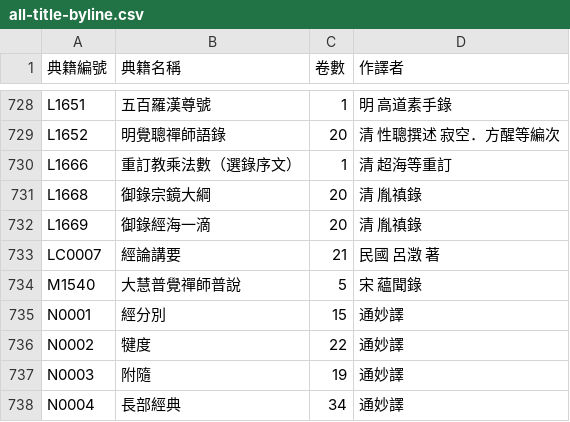
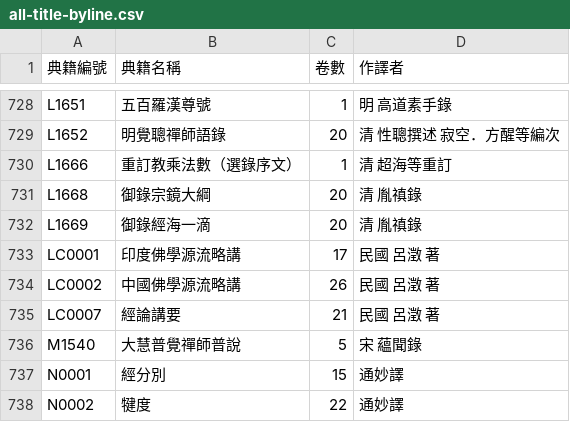
Before and after one commit to DILA-edu/cbeta-metadata, a CSV file: titles/all-title-byline.csv, drawn as a sheet; only a part is shown, gaps mark what is left out; the shorter side is filled out with more unchanged rows.

```diff
--- a/titles/all-title-byline.csv
+++ b/titles/all-title-byline.csv
@@ -732,2 +732,4 @@ L1668,御錄宗鏡大綱,20,清 胤禛錄
 L1669,御錄經海一滴,20,清 胤禛錄
+LC0001,印度佛學源流略講,17,民國 呂澂 著
+LC0002,中國佛學源流略講,26,民國 呂澂 著
 LC0007,經論講要,21,民國 呂澂 著
```
Also changed, not shown: creators/all-title-byline.csv, textref/cbeta.csv, 10 other files.
